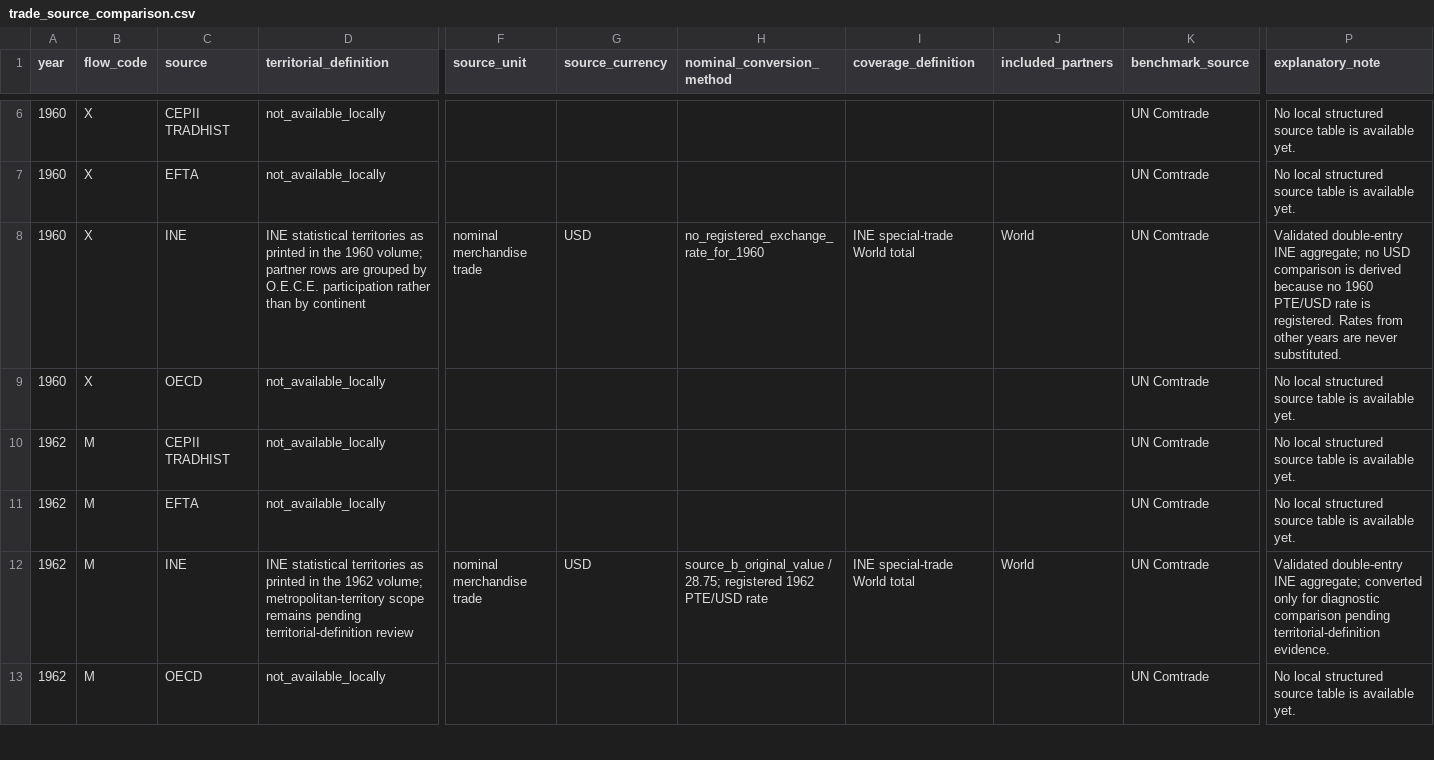
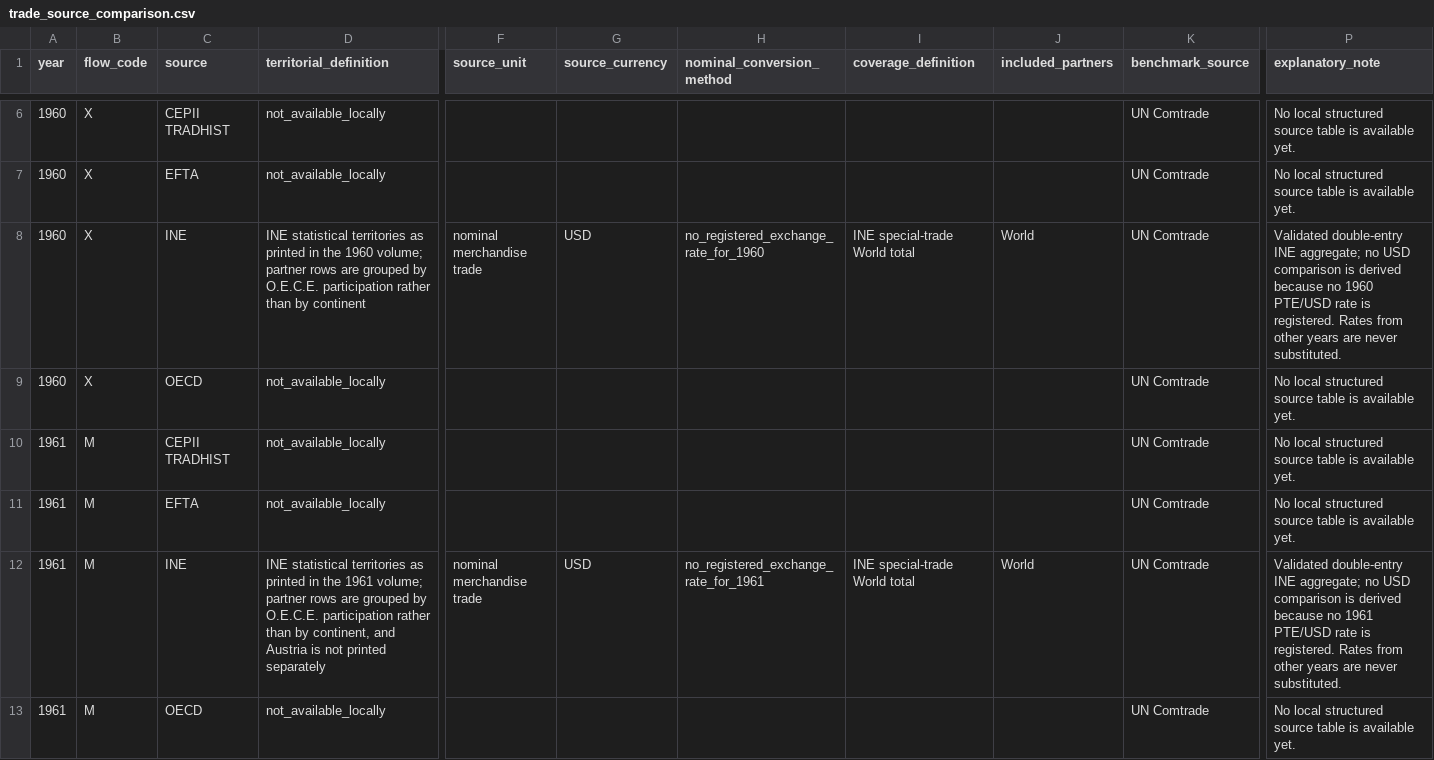
Before and after one commit to DiogoRibeiro7/portugal-external-growth-1960-1973, a CSV file: data/interim/live/trade_source_comparison.csv, drawn as a sheet; only a part is shown, gaps mark what is left out; the shorter side is filled out with more unchanged rows; rows hold the shown columns only; the diff covers the shown part only; the diff names each change by its address in the sheet, - before the commit and + after, or states it on an @@ line.

```diff
--- a/data/interim/live/trade_source_comparison.csv
+++ b/data/interim/live/trade_source_comparison.csv
+row 10: 1961 | M | CEPII TRADHIST | not_available_locally |  |  |  |  |  | UN Comtrade | No local structured source table is available yet.
+row 11: 1961 | M | EFTA | not_available_locally |  |  |  |  |  | UN Comtrade | No local structured source table is available yet.
+row 12: 1961 | M | INE | INE statistical territories as printed in the 1961 volume; partner rows are grouped by O.E.C.E. participation rather than by continent, and Austria is not printed separately | nominal merchandise trade | USD | no_registered_exchange_rate_for_1961 | INE special-trade World total | World | UN Comtrade | Validated double-entry INE aggregate; no USD comparison is derived because no 1961 PTE/USD rate is registered. Rates from other years are never substituted.
+row 13: 1961 | M | OECD | not_available_locally |  |  |  |  |  | UN Comtrade | No local structured source table is available yet.
```
Also changed, not shown: 4 added rows elsewhere in this file, results/diagnostics/ine_partner_component_reconciliation.csv, results/live/annual_aggregate_source_comparison.csv, 25 other files.
